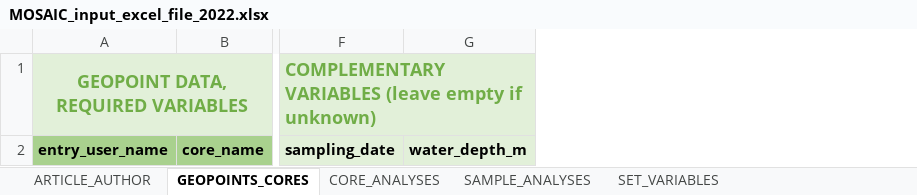
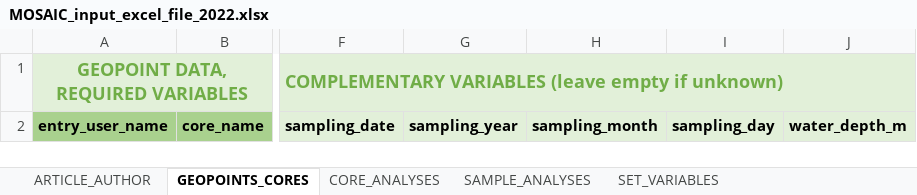
Before and after one commit to sarah-paradis/MOSAIC, an Excel workbook: Excel_templates/MOSAIC_input_excel_file_2022.xlsx, sheet GEOPOINTS_CORES, drawn as a sheet; only a part is shown, gaps mark what is left out; values as stored, in another font and other column widths than the file's, no borders; conditional formats not drawn; the diff names each change by its address in the sheet, - before the commit and + after, or states it on an @@ line.

Commit message:
Added columns with separate year, month, day

```diff
--- a/Excel_templates/MOSAIC_input_excel_file_2022.xlsx (sheet GEOPOINTS_CORES)
+++ b/Excel_templates/MOSAIC_input_excel_file_2022.xlsx (sheet GEOPOINTS_CORES)
+column G, row 2: sampling_year
+column H, row 2: sampling_month
+column I, row 2: sampling_day
```
